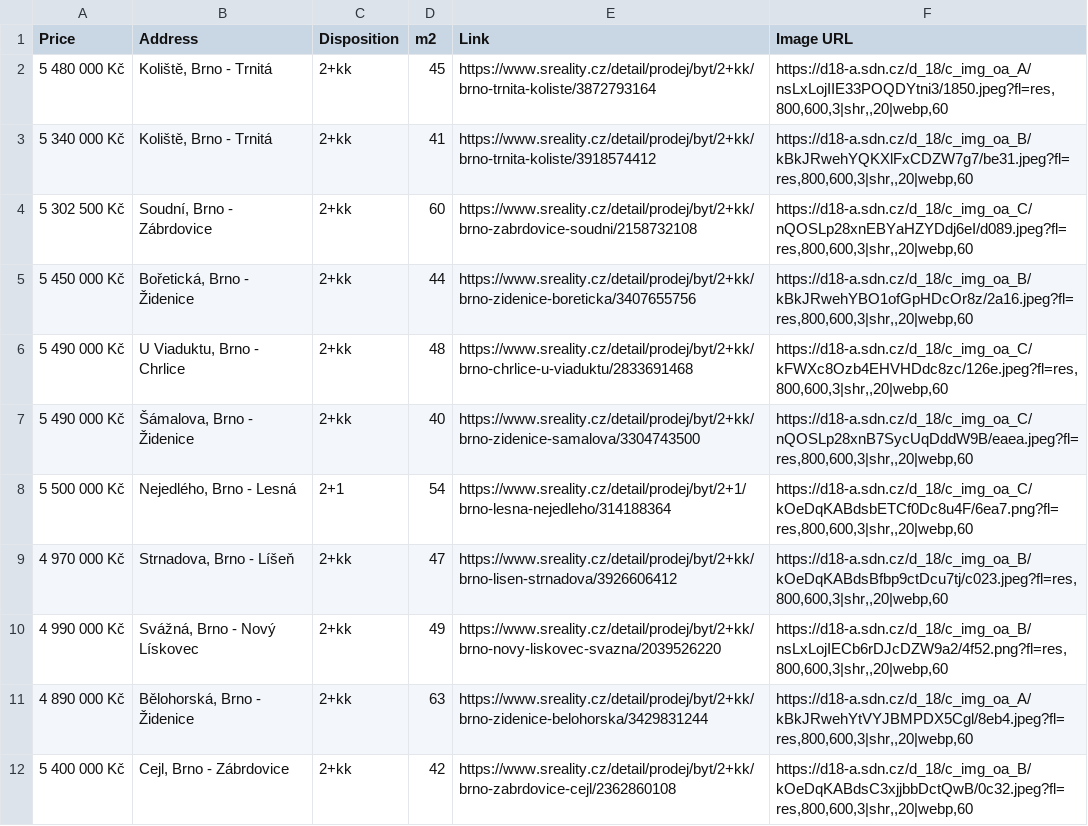
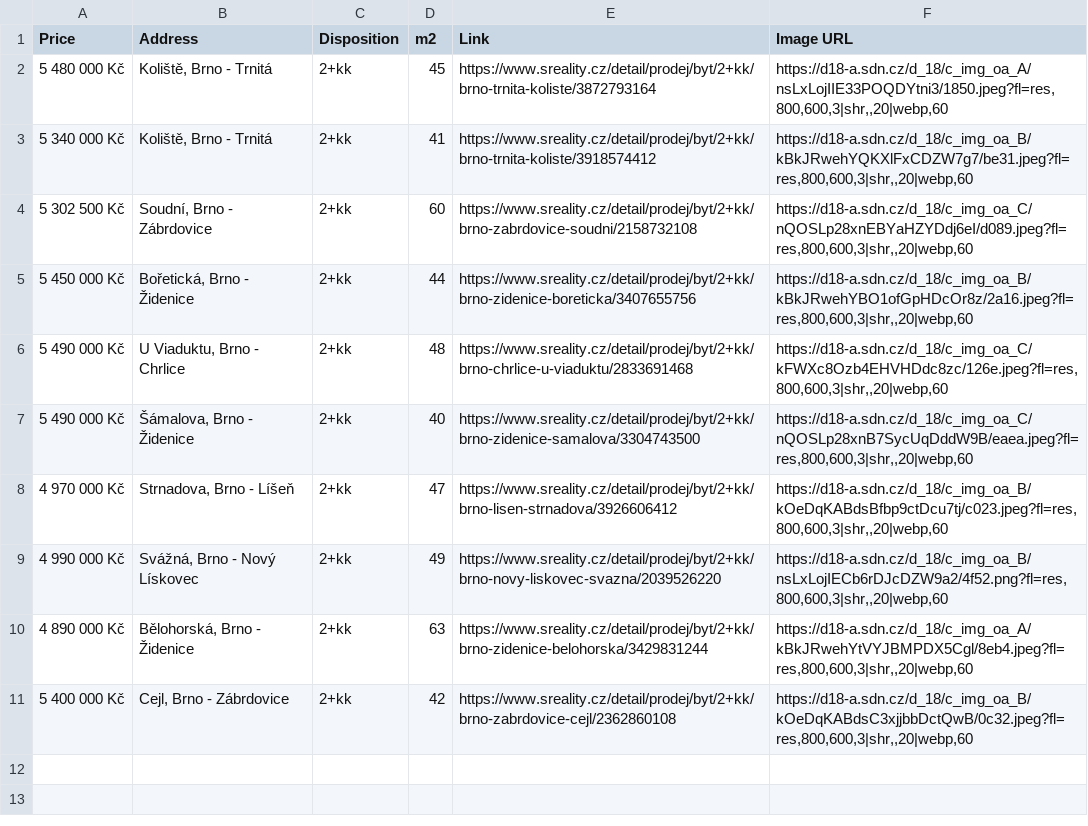
Before and after one commit to valentovahelen/s_reality, a CSV file: s_reality.csv, drawn as a sheet; the diff names each change by its address in the sheet, - before the commit and + after, or states it on an @@ line.

```diff
--- a/s_reality.csv
+++ b/s_reality.csv
-row 8: 5 500 000 Kč | Nejedlého, Brno - Lesná | 2+1 | 54 | https://www.sreality.cz/detail/prodej/byt/2+1/brno-lesna-nejedleho/314188364 | https://d18-a.sdn.cz/d_18/c_img_oa_C/kOeDqKABdsbETCf0Dc8u4F/6ea7.png?fl=res,800,600,3|shr,,20|webp,60
```
